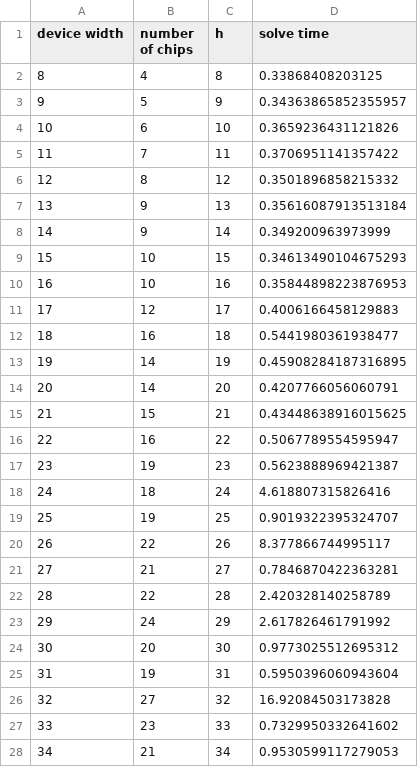
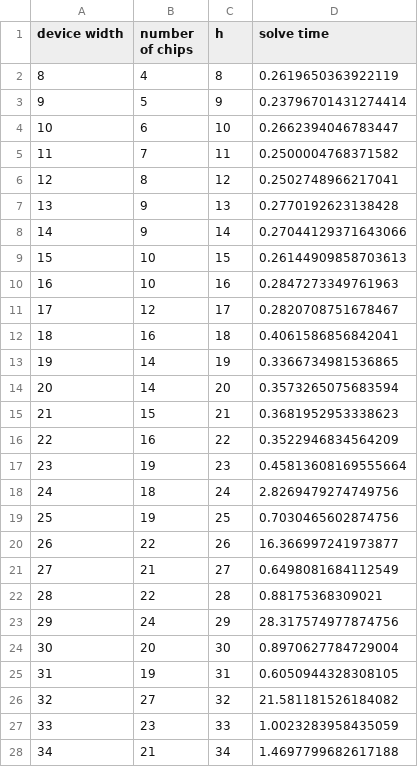
Before and after one commit to rrMat/VLSI-Multi-Paradigm-Solver, a CSV file: CP/out/out_data_sbs.csv, drawn as a sheet; only a part is shown; the diff covers the shown part only.

```diff
--- a/CP/out/out_data_sbs.csv
+++ b/CP/out/out_data_sbs.csv
@@ -1,28 +1,28 @@
 device width,number of chips,h,solve time
-8,4,8,0.33868408203125
-9,5,9,0.34363865852355957
-10,6,10,0.3659236431121826
-11,7,11,0.3706951141357422
-12,8,12,0.3501896858215332
-13,9,13,0.35616087913513184
-14,9,14,0.349200963973999
-15,10,15,0.34613490104675293
-16,10,16,0.35844898223876953
-17,12,17,0.4006166458129883
-18,16,18,0.5441980361938477
-19,14,19,0.45908284187316895
-20,14,20,0.4207766056060791
-21,15,21,0.43448638916015625
-22,16,22,0.5067789554595947
-23,19,23,0.5623888969421387
-24,18,24,4.618807315826416
-25,19,25,0.9019322395324707
-26,22,26,8.377866744995117
-27,21,27,0.7846870422363281
-28,22,28,2.420328140258789
-29,24,29,2.617826461791992
-30,20,30,0.9773025512695312
-31,19,31,0.5950396060943604
-32,27,32,16.92084503173828
-33,23,33,0.7329950332641602
-34,21,34,0.9530599117279053
+8,4,8,0.2619650363922119
+9,5,9,0.23796701431274414
+10,6,10,0.2662394046783447
+11,7,11,0.2500004768371582
+12,8,12,0.2502748966217041
+13,9,13,0.2770192623138428
+14,9,14,0.27044129371643066
+15,10,15,0.26144909858703613
+16,10,16,0.2847273349761963
+17,12,17,0.2820708751678467
+18,16,18,0.4061586856842041
+19,14,19,0.3366734981536865
+20,14,20,0.3573265075683594
+21,15,21,0.3681952953338623
+22,16,22,0.3522946834564209
+23,19,23,0.45813608169555664
+24,18,24,2.8269479274749756
+25,19,25,0.7030465602874756
+26,22,26,16.366997241973877
+27,21,27,0.6498081684112549
+28,22,28,0.88175368309021
+29,24,29,28.317574977874756
+30,20,30,0.8970627784729004
+31,19,31,0.6050944328308105
+32,27,32,21.581181526184082
+33,23,33,1.0023283958435059
+34,21,34,1.4697799682617188
```
Also changed, not shown: 14 edited cells elsewhere in this file, 42 other files.
